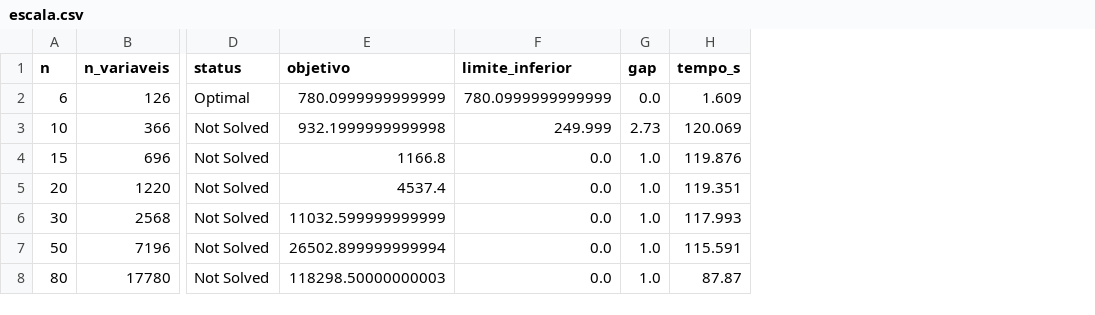
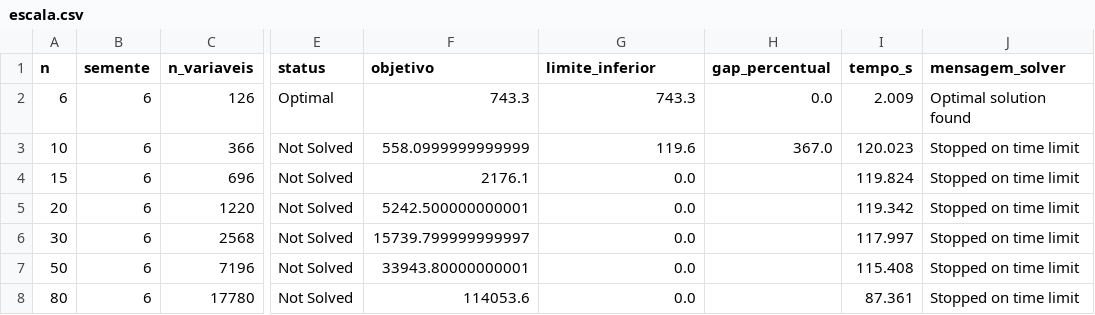
Before and after one commit to azeved000/po4, a CSV file: resultados/escala.csv, drawn as a sheet; only a part is shown, gaps mark what is left out; removed rows and columns are numbered as before the commit, all else as after; the diff names each change by its address in the sheet, - before the commit and + after, or states it on an @@ line.

```diff
--- a/resultados/escala.csv
+++ b/resultados/escala.csv
+column B (semente), rows 2-8: all 6
-column G (gap), rows 2-8: 0.0 | 2.73 | 1.0 | 1.0 | 1.0 | 1.0 | 1.0
+column H (gap_percentual), rows 2-3: 0.0 | 367.0
+column J (mensagem_solver), rows 2-8: Optimal solution found | Stopped on time limit | Stopped on time limit | Stopped on time limit | Stopped on time limit | Stopped on time limit | Stopped on time limit
-F2 (objetivo): 780.0999999999999
+F2 (objetivo): 743.3
-G2 (limite_inferior): 780.0999999999999
+G2 (limite_inferior): 743.3
-I2 (tempo_s): 1.609
+I2 (tempo_s): 2.009
-F3 (objetivo): 932.1999999999998
+F3 (objetivo): 558.0999999999999
-G3 (limite_inferior): 249.999
+G3 (limite_inferior): 119.6
-I3 (tempo_s): 120.069
+I3 (tempo_s): 120.023
-F4 (objetivo): 1166.8
+F4 (objetivo): 2176.1
-I4 (tempo_s): 119.876
+I4 (tempo_s): 119.824
-F5 (objetivo): 4537.4
+F5 (objetivo): 5242.500000000001
-I5 (tempo_s): 119.351
+I5 (tempo_s): 119.342
-F6 (objetivo): 11032.599999999999
+F6 (objetivo): 15739.799999999997
-I6 (tempo_s): 117.993
+I6 (tempo_s): 117.997
-F7 (objetivo): 26502.899999999994
+F7 (objetivo): 33943.80000000001
-I7 (tempo_s): 115.591
+I7 (tempo_s): 115.408
-F8 (objetivo): 118298.50000000003
+F8 (objetivo): 114053.6
-I8 (tempo_s): 87.87
+I8 (tempo_s): 87.361
```
Also changed, not shown: resultados/baselines.csv, resultados/mtz.csv, 18 other files.
